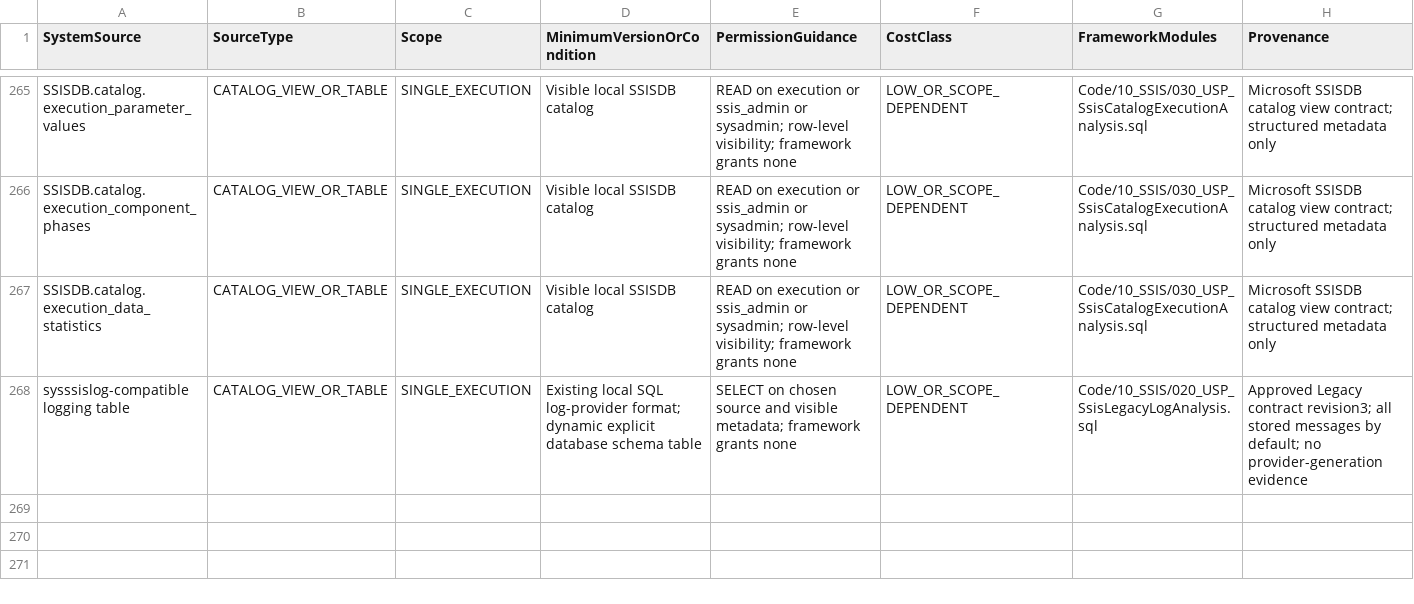
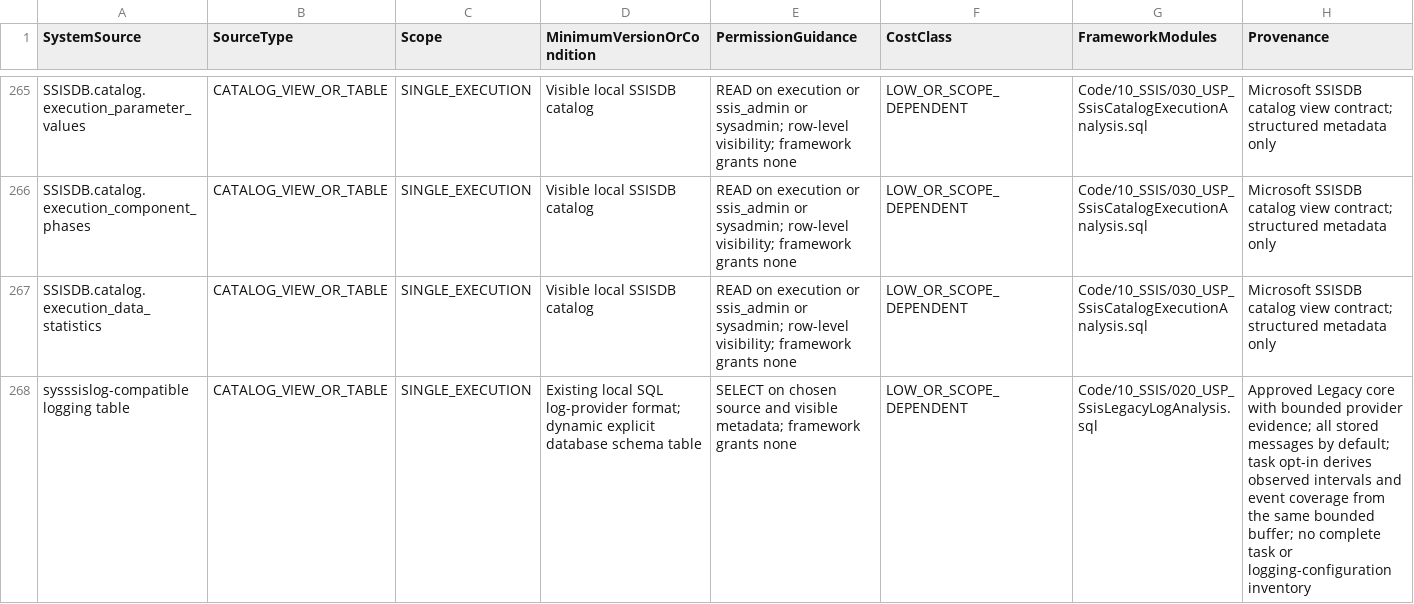
Before and after one commit to gecompat/SQL_Server_Analyze, a CSV file: Metadata/Inventory/SystemSources.csv, drawn as a sheet; only a part is shown, gaps mark what is left out.

```diff
--- a/Metadata/Inventory/SystemSources.csv
+++ b/Metadata/Inventory/SystemSources.csv
@@ -267,2 +267,2 @@ SSISDB.catalog.execution_component_phases,CATALOG_VIEW_OR_TABLE,SINGLE_EXECUTION
 SSISDB.catalog.execution_data_statistics,CATALOG_VIEW_OR_TABLE,SINGLE_EXECUTION,Visible local SSISDB catalog,READ on execution or ssis_admin or sysadmin; row-level visibility; framework grants none,LOW_OR_SCOPE_DEPENDENT,Code/10_SSIS/030_USP_SsisCatalogExecutionAnalysis.sql,Microsoft SSISDB catalog view contract; structured metadata only
-sysssislog-compatible logging table,CATALOG_VIEW_OR_TABLE,SINGLE_EXECUTION,Existing local SQL log-provider format; dynamic explicit database schema table,SELECT on chosen source and visible metadata; framework grants none,LOW_OR_SCOPE_DEPENDENT,Code/10_SSIS/020_USP_SsisLegacyLogAnalysis.sql,Approved Legacy contract revision3; all stored messages by default; no provider-generation evidence
+sysssislog-compatible logging table,CATALOG_VIEW_OR_TABLE,SINGLE_EXECUTION,Existing local SQL log-provider format; dynamic explicit database schema table,SELECT on chosen source and visible metadata; framework grants none,LOW_OR_SCOPE_DEPENDENT,Code/10_SSIS/020_USP_SsisLegacyLogAnalysis.sql,Approved Legacy core with bounded provider evidence; all stored messages by default; task opt-in derives observed intervals and event coverage from the same bounded buffer; no complete task or logging-configuration inventory
```
Also changed, not shown: Metadata/Inventory/Module_Maturity.csv, Metadata/Inventory/Parameters.csv, 14 other files.
